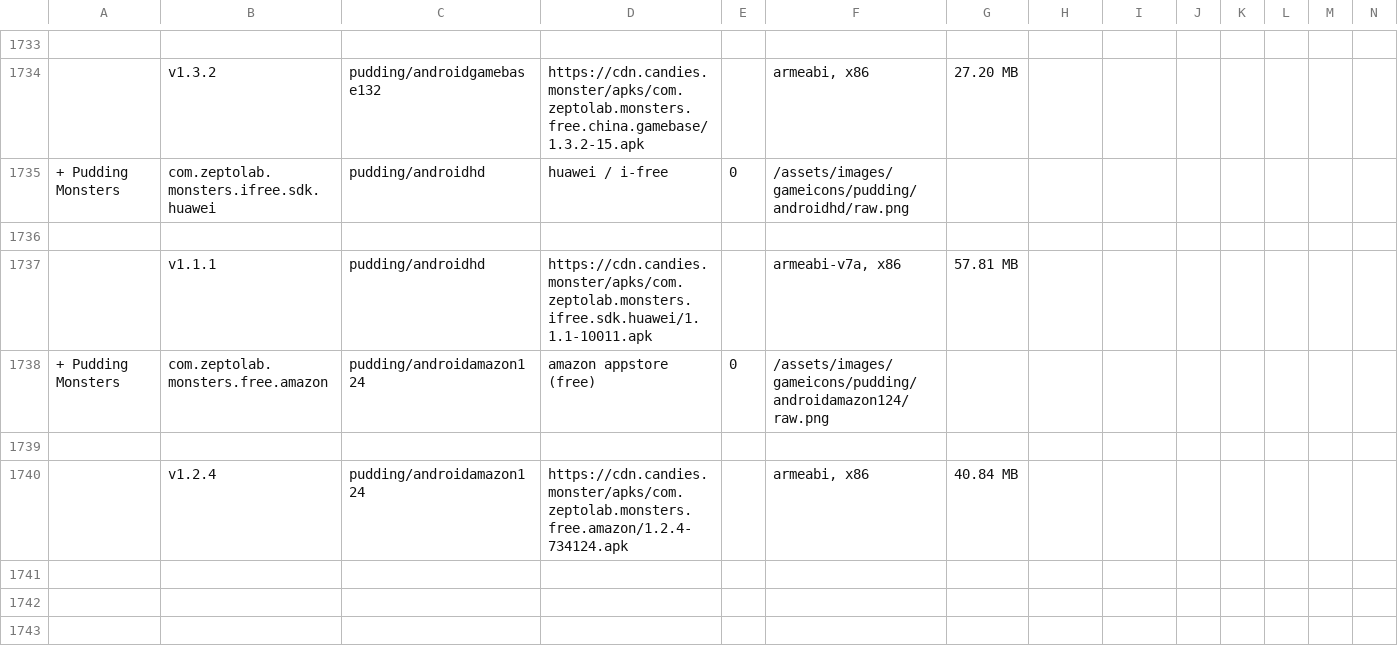
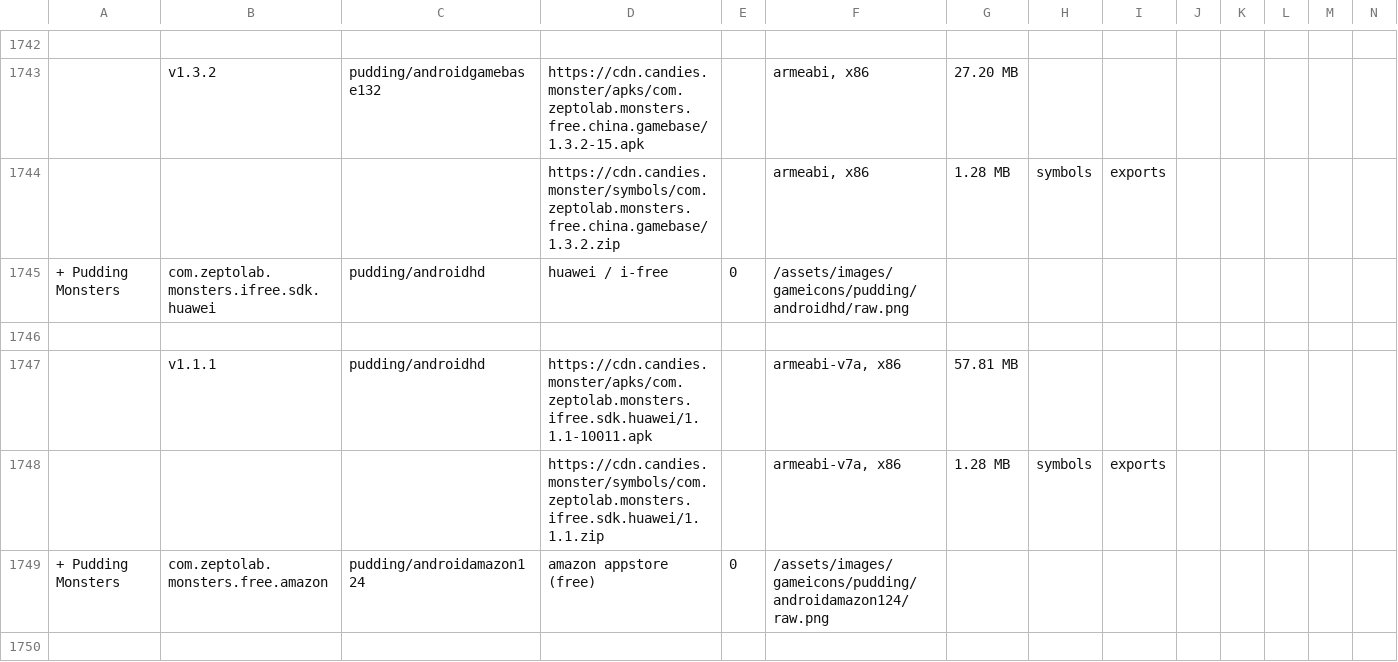
Before and after one commit to sogful/candies.monster, a CSV file: versions/android.csv, drawn as a sheet; only a part is shown, gaps mark what is left out; the shorter side is filled out with more unchanged rows; rows hold the shown columns only; the diff covers the shown part only; the diff names each change by its address in the sheet, - before the commit and + after, or states it on an @@ line.

Commit message:
10 symbols and unity address maps

```diff
--- a/versions/android.csv
+++ b/versions/android.csv
+row 1744:  |  |  | https://cdn.candies.monster/symbols/com.zeptolab.monsters.free.china.gamebase/1.3.2.zip |  | armeabi, x86 | 1.28 MB | symbols | exports
+row 1748:  |  |  | https://cdn.candies.monster/symbols/com.zeptolab.monsters.ifree.sdk.huawei/1.1.1.zip |  | armeabi-v7a, x86 | 1.28 MB | symbols | exports
```
Also changed, not shown: 10 added rows elsewhere in this file, versions/ios.csv.
